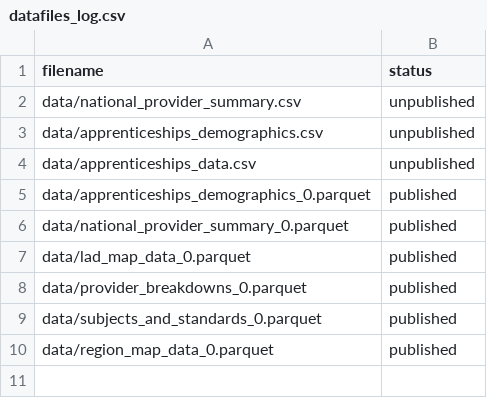
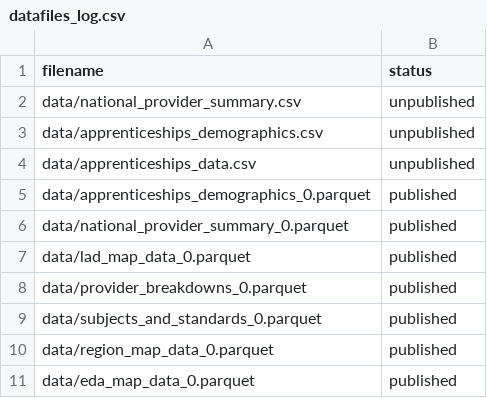
Before and after one commit to dfe-analytical-services/apprenticeships-provider-dashboard, a CSV file: datafiles_log.csv, drawn as a sheet; the diff names each change by its address in the sheet, - before the commit and + after, or states it on an @@ line.

```diff
--- a/datafiles_log.csv
+++ b/datafiles_log.csv
+row 11: data/eda_map_data_0.parquet | published
```
Also changed, not shown: 11 other files.
